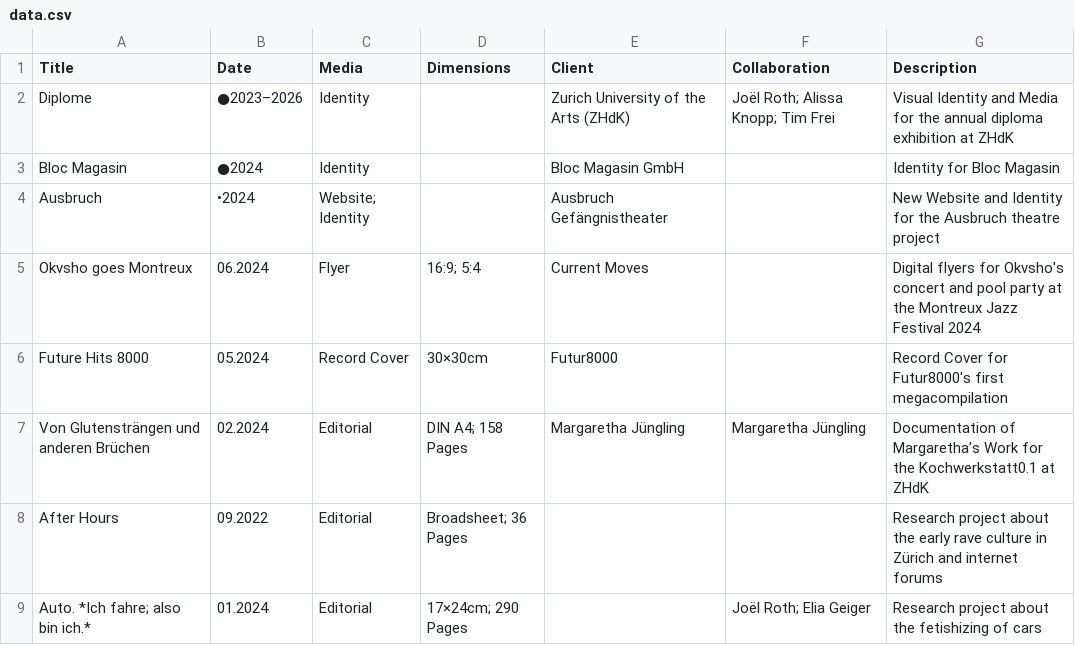
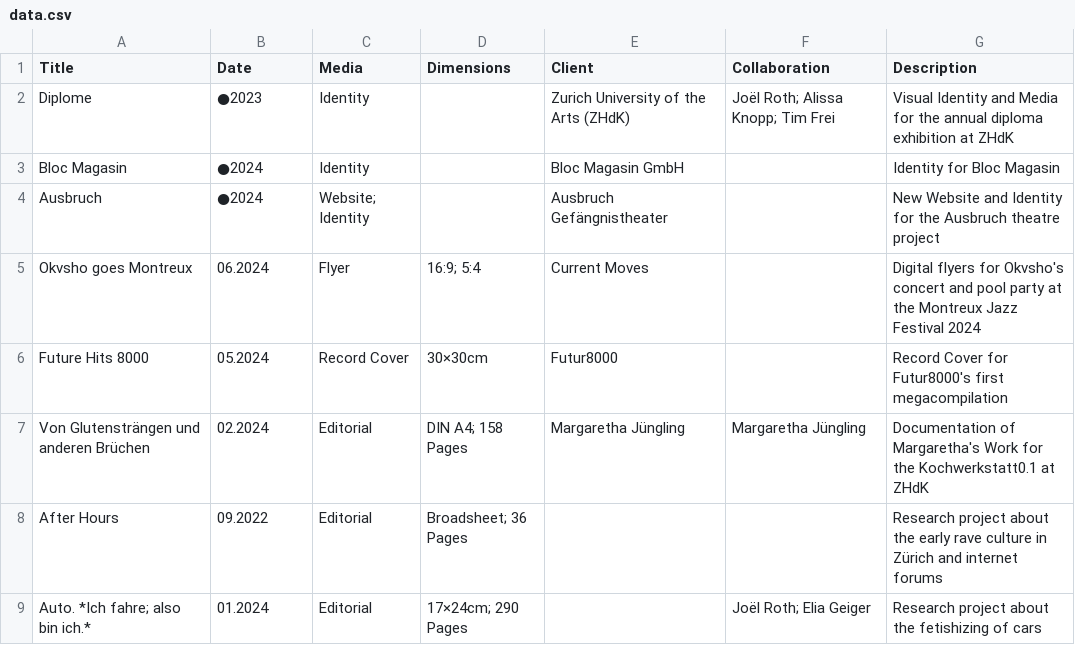
Before and after one commit to teskgro/portfolio, a CSV file: data.csv, drawn as a sheet.

Commit message:
Update data.csv

```diff
--- a/data.csv
+++ b/data.csv
@@ -1,5 +1,5 @@
 Title, Date, Media, Dimensions, Client, Collaboration, Description
-Diplome, ●2023–2026, Identity, , Zurich University of the Arts (ZHdK), Joël Roth; Alissa Knopp; Tim Frei, Visual Identity and Media for the annual diploma exhibition at ZHdK
+Diplome, ●2023, Identity, , Zurich University of the Arts (ZHdK), Joël Roth; Alissa Knopp; Tim Frei, Visual Identity and Media for the annual diploma exhibition at ZHdK
 Bloc Magasin, ●2024, Identity, , Bloc Magasin GmbH, , Identity for Bloc Magasin
-Ausbruch, •2024, Website; Identity, , Ausbruch Gefängnistheater, , New Website and Identity for the Ausbruch theatre project
+Ausbruch, ●2024, Website; Identity, , Ausbruch Gefängnistheater, , New Website and Identity for the Ausbruch theatre project
 Okvsho goes Montreux, 06.2024, Flyer, 16:9; 5:4, Current Moves, , Digital flyers for Okvsho's concert and pool party at the Montreux Jazz Festival 2024
```
